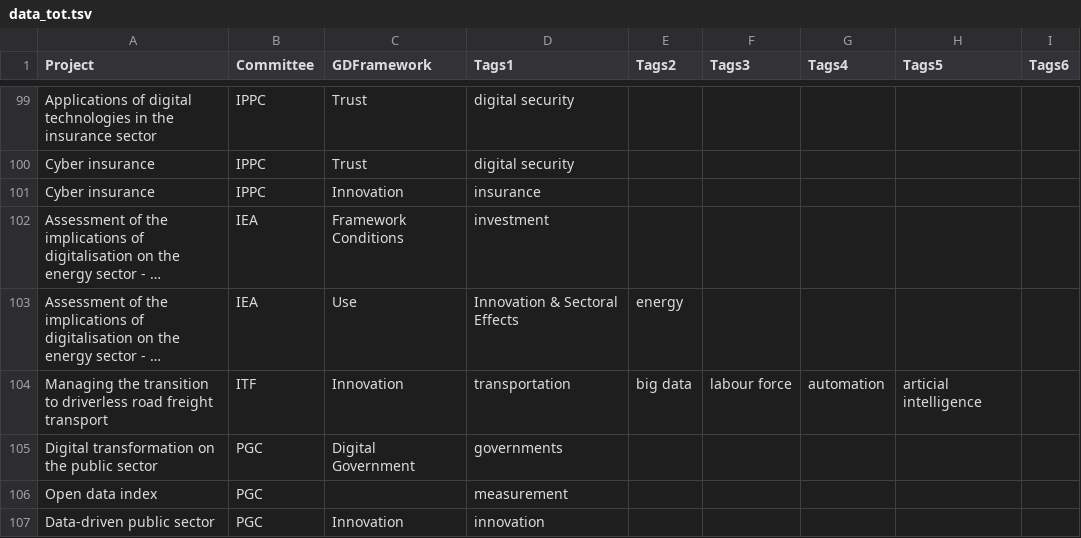
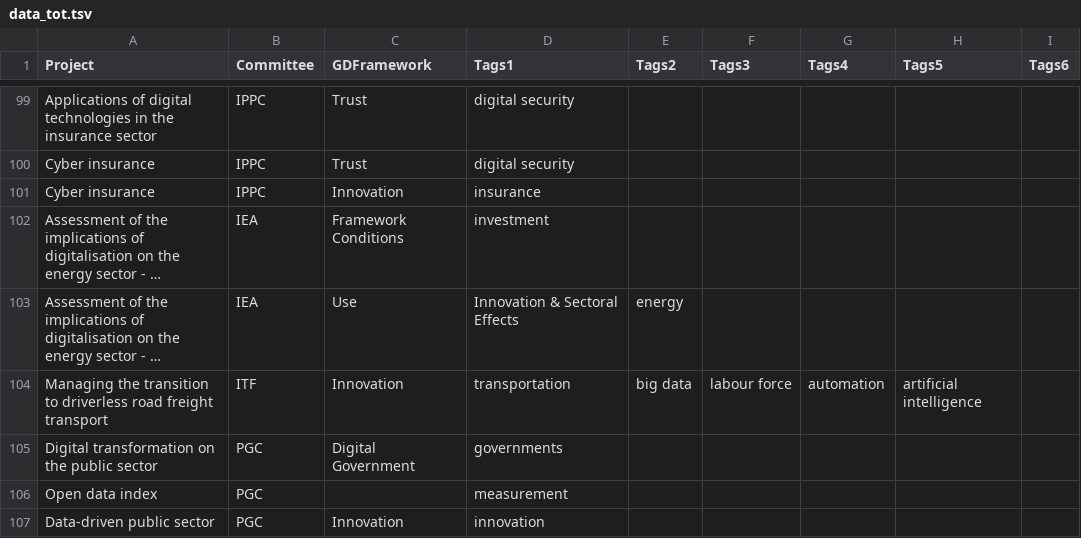
Before and after one commit to gitvfd/digi-network-oecd, a TSV file: data/data_tot.tsv, drawn as a sheet; only a part is shown, gaps mark what is left out; long unchanged cells end in …; the diff names each change by its address in the sheet, - before the commit and + after, or states it on an @@ line.

Commit message:
change tags

```diff
--- a/data/data_tot.tsv
+++ b/data/data_tot.tsv
-H104 (Tags5): articial intelligence
+H104 (Tags5): artificial intelligence
```
